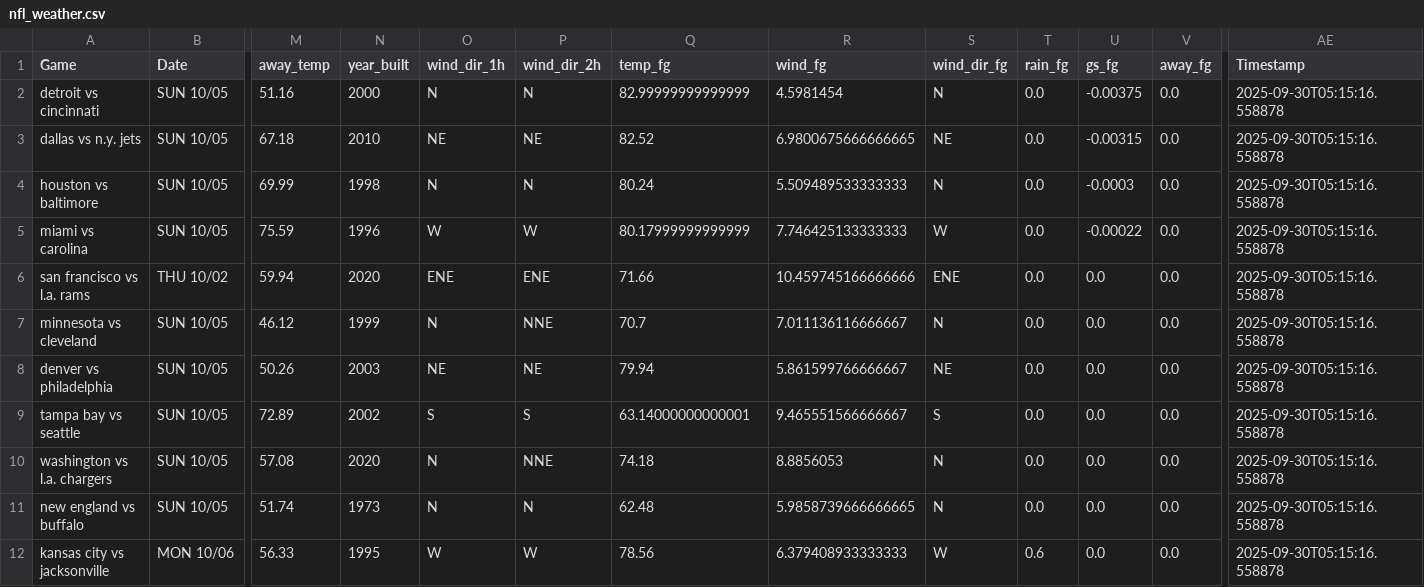
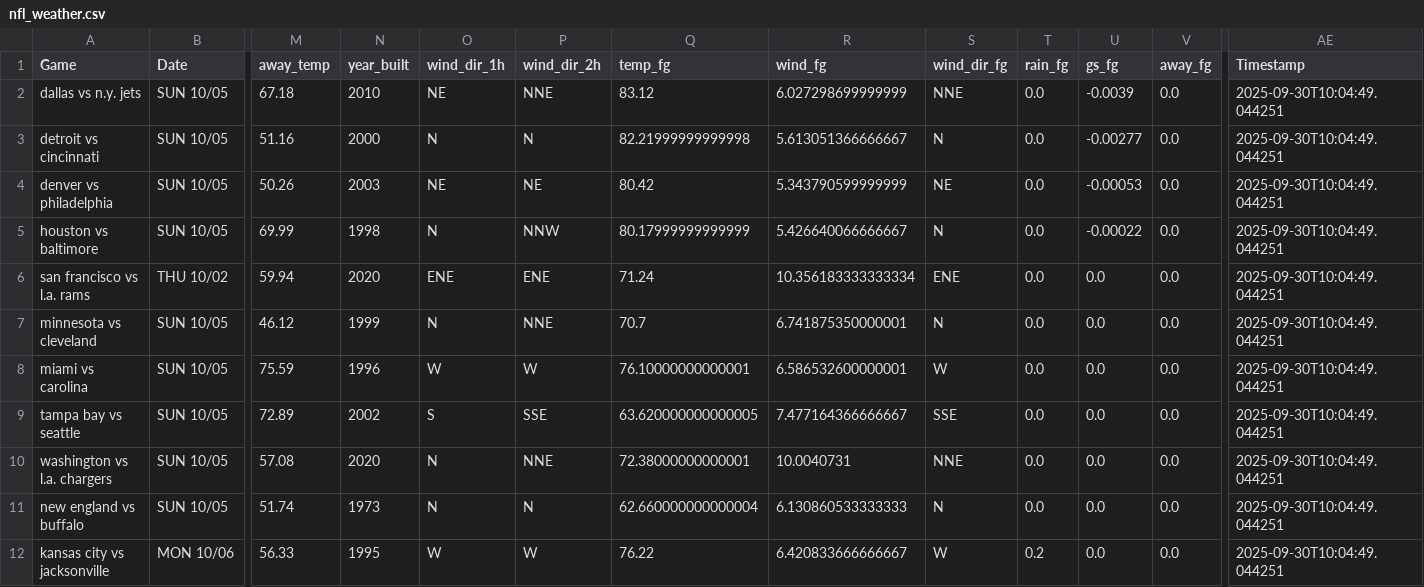
Before and after one commit to mslade50/football_weather, a CSV file: nfl_weather.csv, drawn as a sheet; only a part is shown, gaps mark what is left out; removed rows and columns are numbered as before the commit, all else as after; rows hold the shown columns only; the diff names each change by its address in the sheet, - before the commit and + after, or states it on an @@ line.

Commit message:
Update nfl_weather.csv with Timestamp 2025-09-30T10:04:49.044251

```diff
--- a/nfl_weather.csv
+++ b/nfl_weather.csv
+row 2: dallas vs n.y. jets | SUN 10/05 | 67.18 | 2010 | NE | NNE | 83.12 | 6.027298699999999 | NNE | 0.0 | -0.0039 | 0.0 | 2025-09-30T10:04:49.044251
-Q3 (temp_fg): 82.99999999999999
+Q3 (temp_fg): 82.21999999999998
-R3 (wind_fg): 4.5981454
+R3 (wind_fg): 5.613051366666667
-U3 (gs_fg): -0.00375
+U3 (gs_fg): -0.00277
-AE3 (Timestamp): 2025-09-30T05:15:16.558878
+AE3 (Timestamp): 2025-09-30T10:04:49.044251
-row 3: dallas vs n.y. jets | SUN 10/05 | 67.18 | 2010 | NE | NE | 82.52 | 6.9800675666666665 | NE | 0.0 | -0.00315 | 0.0 | 2025-09-30T05:15:16.558878
+row 4: denver vs philadelphia | SUN 10/05 | 50.26 | 2003 | NE | NE | 80.42 | 5.343790599999999 | NE | 0.0 | -0.00053 | 0.0 | 2025-09-30T10:04:49.044251
-P5 (wind_dir_2h): N
+P5 (wind_dir_2h): NNW
-Q5 (temp_fg): 80.24
+Q5 (temp_fg): 80.17999999999999
-R5 (wind_fg): 5.509489533333333
+R5 (wind_fg): 5.426640066666667
-U5 (gs_fg): -0.0003
+U5 (gs_fg): -0.00022
-AE5 (Timestamp): 2025-09-30T05:15:16.558878
+AE5 (Timestamp): 2025-09-30T10:04:49.044251
-row 5: miami vs carolina | SUN 10/05 | 75.59 | 1996 | W | W | 80.17999999999999 | 7.746425133333333 | W | 0.0 | -0.00022 | 0.0 | 2025-09-30T05:15:16.558878
-Q6 (temp_fg): 71.66
+Q6 (temp_fg): 71.24
-R6 (wind_fg): 10.459745166666666
+R6 (wind_fg): 10.356183333333334
-AE6:AE7 (Timestamp): 2025-09-30T05:15:16.558878
+AE6:AE7 (Timestamp): 2025-09-30T10:04:49.044251
-R7 (wind_fg): 7.011136116666667
+R7 (wind_fg): 6.741875350000001
-row 8: denver vs philadelphia | SUN 10/05 | 50.26 | 2003 | NE | NE | 79.94 | 5.861599766666667 | NE | 0.0 | 0.0 | 0.0 | 2025-09-30T05:15:16.558878
+row 8: miami vs carolina | SUN 10/05 | 75.59 | 1996 | W | W | 76.10000000000001 | 6.586532600000001 | W | 0.0 | 0.0 | 0.0 | 2025-09-30T10:04:49.044251
-P9 (wind_dir_2h): S
+P9 (wind_dir_2h): SSE
-Q9 (temp_fg): 63.14000000000001
+Q9 (temp_fg): 63.620000000000005
-R9 (wind_fg): 9.465551566666667
+R9 (wind_fg): 7.477164366666667
-S9 (wind_dir_fg): S
+S9 (wind_dir_fg): SSE
-AE9:AE12 (Timestamp): 2025-09-30T05:15:16.558878
+AE9:AE12 (Timestamp): 2025-09-30T10:04:49.044251
-Q10 (temp_fg): 74.18
+Q10 (temp_fg): 72.38000000000001
-R10 (wind_fg): 8.8856053
+R10 (wind_fg): 10.0040731
-S10 (wind_dir_fg): N
+S10 (wind_dir_fg): NNE
-Q11 (temp_fg): 62.48
+Q11 (temp_fg): 62.660000000000004
-R11 (wind_fg): 5.9858739666666665
+R11 (wind_fg): 6.130860533333333
-Q12 (temp_fg): 78.56
+Q12 (temp_fg): 76.22
-R12 (wind_fg): 6.379408933333333
+R12 (wind_fg): 6.420833666666667
-T12 (rain_fg): 0.6
+T12 (rain_fg): 0.2
```
